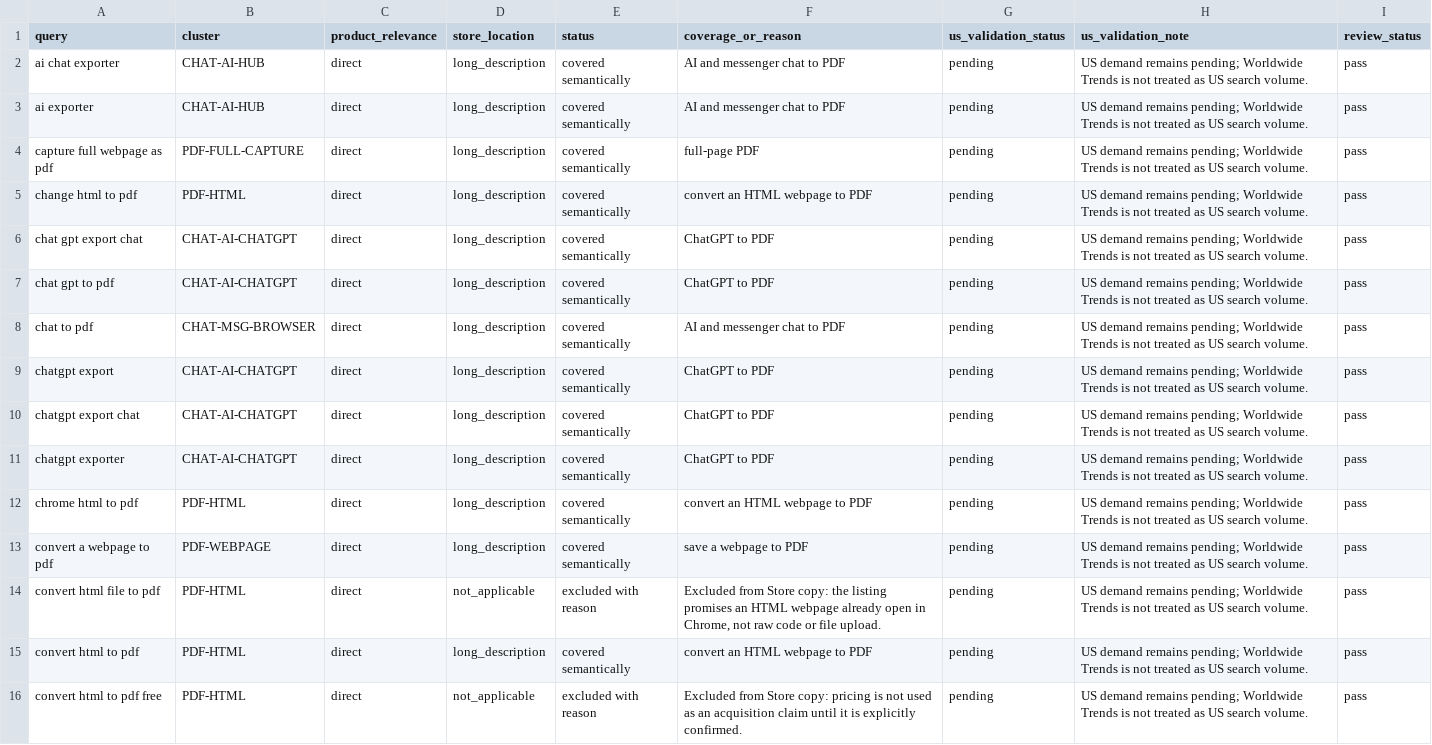
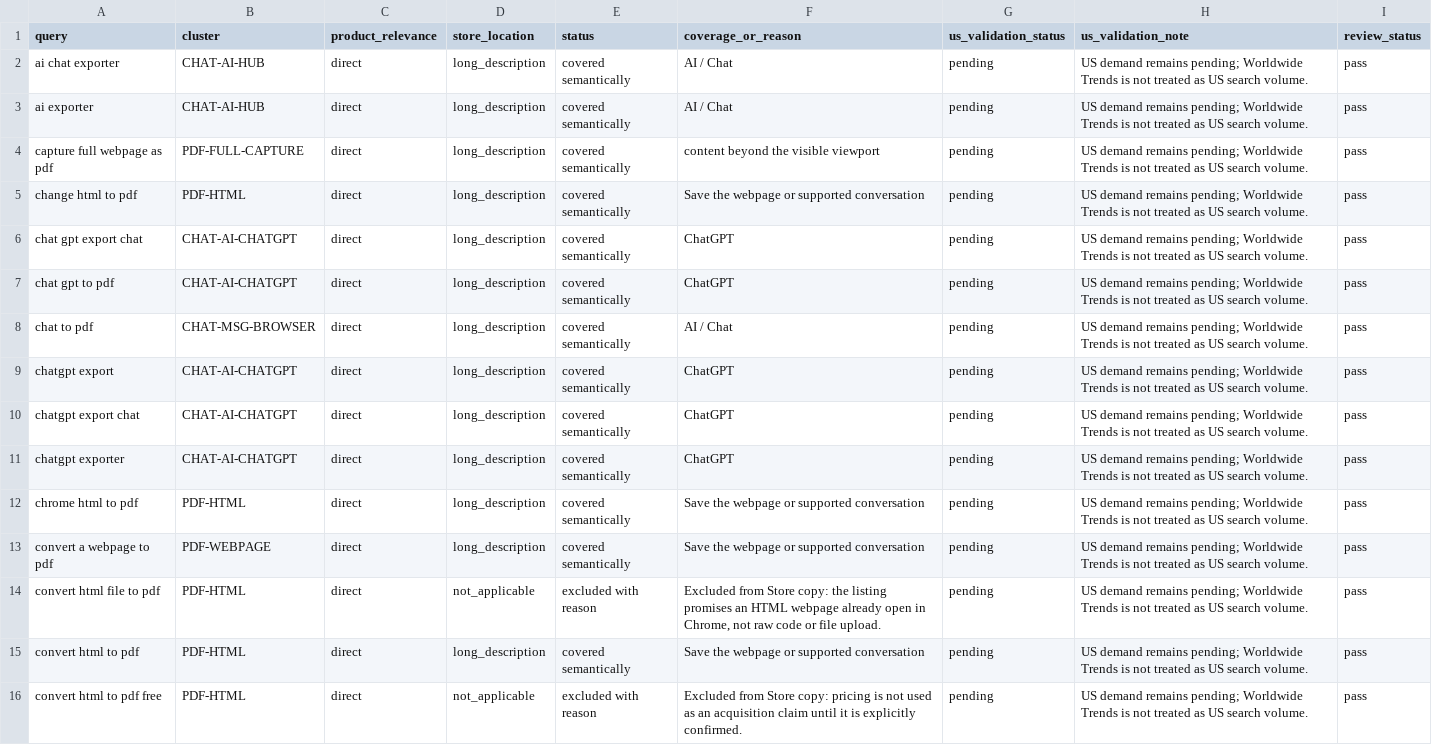
Before and after one commit to YT-Dev-Studio/page2file-frontend, a CSV file: SEO/chrome-web-store-query-traceability-en-US.csv, drawn as a sheet; only a part is shown; the diff covers the shown part only; the diff names each change by its address in the sheet, - before the commit and + after, or states it on an @@ line.

```diff
--- a/SEO/chrome-web-store-query-traceability-en-US.csv
+++ b/SEO/chrome-web-store-query-traceability-en-US.csv
-F2:F3 (coverage_or_reason): AI and messenger chat to PDF
+F2:F3 (coverage_or_reason): AI / Chat
-F4 (coverage_or_reason): full-page PDF
+F4 (coverage_or_reason): content beyond the visible viewport
-F5 (coverage_or_reason): convert an HTML webpage to PDF
+F5 (coverage_or_reason): Save the webpage or supported conversation
-F6:F7 (coverage_or_reason): ChatGPT to PDF
+F6:F7 (coverage_or_reason): ChatGPT
-F8 (coverage_or_reason): AI and messenger chat to PDF
+F8 (coverage_or_reason): AI / Chat
-F9:F11 (coverage_or_reason): ChatGPT to PDF
+F9:F11 (coverage_or_reason): ChatGPT
-F12 (coverage_or_reason): convert an HTML webpage to PDF
+F12 (coverage_or_reason): Save the webpage or supported conversation
-F13 (coverage_or_reason): save a webpage to PDF
+F13 (coverage_or_reason): Save the webpage or supported conversation
-F15 (coverage_or_reason): convert an HTML webpage to PDF
+F15 (coverage_or_reason): Save the webpage or supported conversation
```
Also changed, not shown: 91 edited cells elsewhere in this file, 11 other files.
